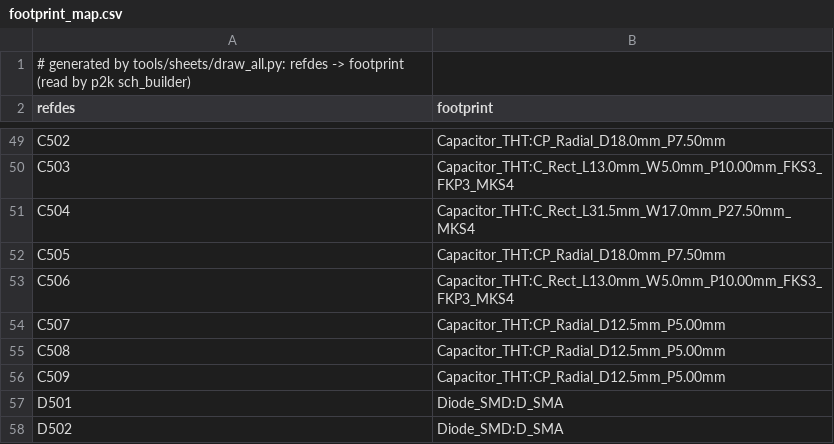
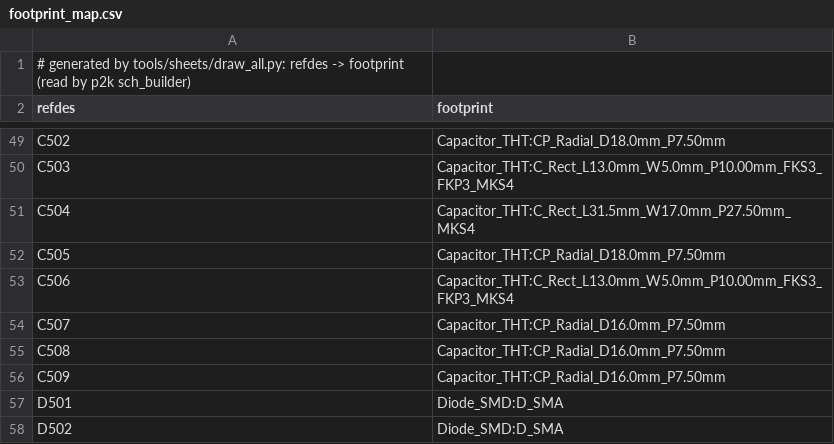
Before and after one commit to johonkanen/tube_pi_fxloop_kicad, a CSV file: rev_b/lib/footprint_map.csv, drawn as a sheet; only a part is shown, gaps mark what is left out.

```diff
--- a/rev_b/lib/footprint_map.csv
+++ b/rev_b/lib/footprint_map.csv
@@ -53,5 +53,5 @@ C505,Capacitor_THT:CP_Radial_D18.0mm_P7.50mm
 C506,Capacitor_THT:C_Rect_L13.0mm_W5.0mm_P10.00mm_FKS3_FKP3_MKS4
-C507,Capacitor_THT:CP_Radial_D12.5mm_P5.00mm
-C508,Capacitor_THT:CP_Radial_D12.5mm_P5.00mm
-C509,Capacitor_THT:CP_Radial_D12.5mm_P5.00mm
+C507,Capacitor_THT:CP_Radial_D16.0mm_P7.50mm
+C508,Capacitor_THT:CP_Radial_D16.0mm_P7.50mm
+C509,Capacitor_THT:CP_Radial_D16.0mm_P7.50mm
 D501,Diode_SMD:D_SMA
```
Also changed, not shown: rev_b/bom/bom.csv, 3 other files.
